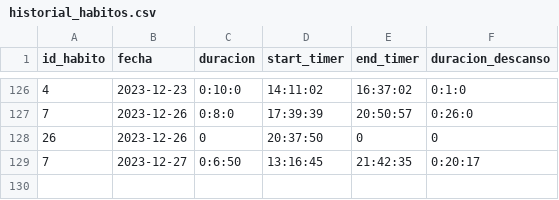
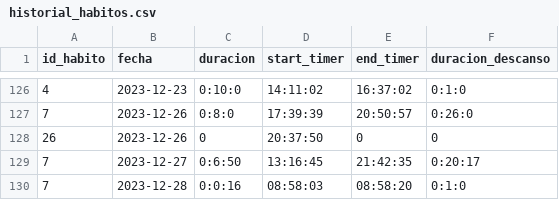
Before and after one commit to Gabriel-Sanchez/electronJs-habitos, a CSV file: historial_habitos.csv, drawn as a sheet; only a part is shown, gaps mark what is left out.

```diff
--- a/historial_habitos.csv
+++ b/historial_habitos.csv
@@ -129 +129,2 @@ id_habito,fecha,duracion,start_timer,end_timer,duracion_descanso
 7,2023-12-27,0:6:50,13:16:45,21:42:35,0:20:17
+7,2023-12-28,0:0:16,08:58:03,08:58:20,0:1:0
```
Also changed, not shown: 6 other files.
